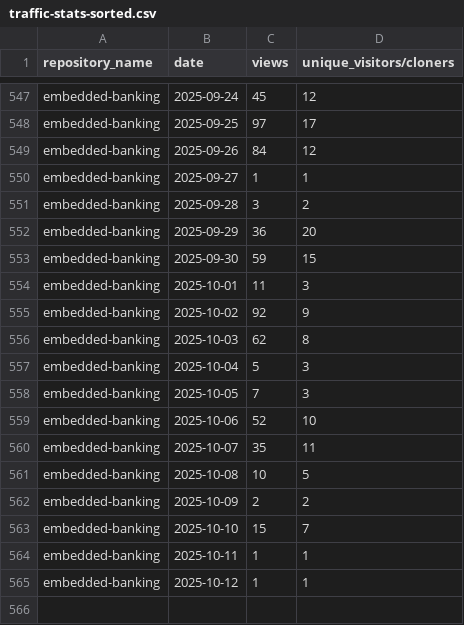
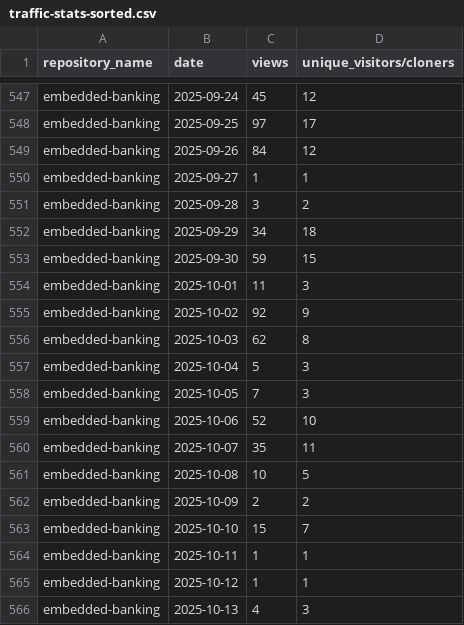
Before and after one commit to jpmorgan-payments/embedded-finance, a CSV file: metrics/traffic-stats-sorted.csv, drawn as a sheet; only a part is shown, gaps mark what is left out.

```diff
--- a/metrics/traffic-stats-sorted.csv
+++ b/metrics/traffic-stats-sorted.csv
@@ -551,3 +551,3 @@ embedded-banking,2025-09-27,1,1
 embedded-banking,2025-09-28,3,2
-embedded-banking,2025-09-29,36,20
+embedded-banking,2025-09-29,34,18
 embedded-banking,2025-09-30,59,15
@@ -565 +565,2 @@ embedded-banking,2025-10-11,1,1
 embedded-banking,2025-10-12,1,1
+embedded-banking,2025-10-13,4,3
```
Also changed, not shown: metrics/clone-stats-sorted.csv, metrics/clone-stats.csv, 1 other file.
